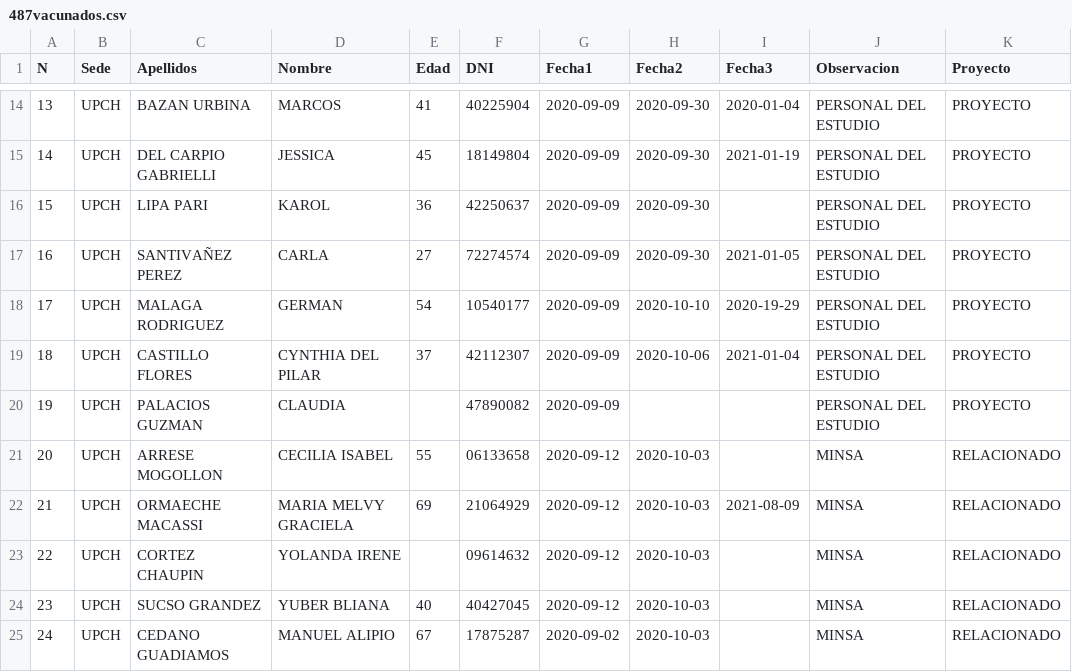
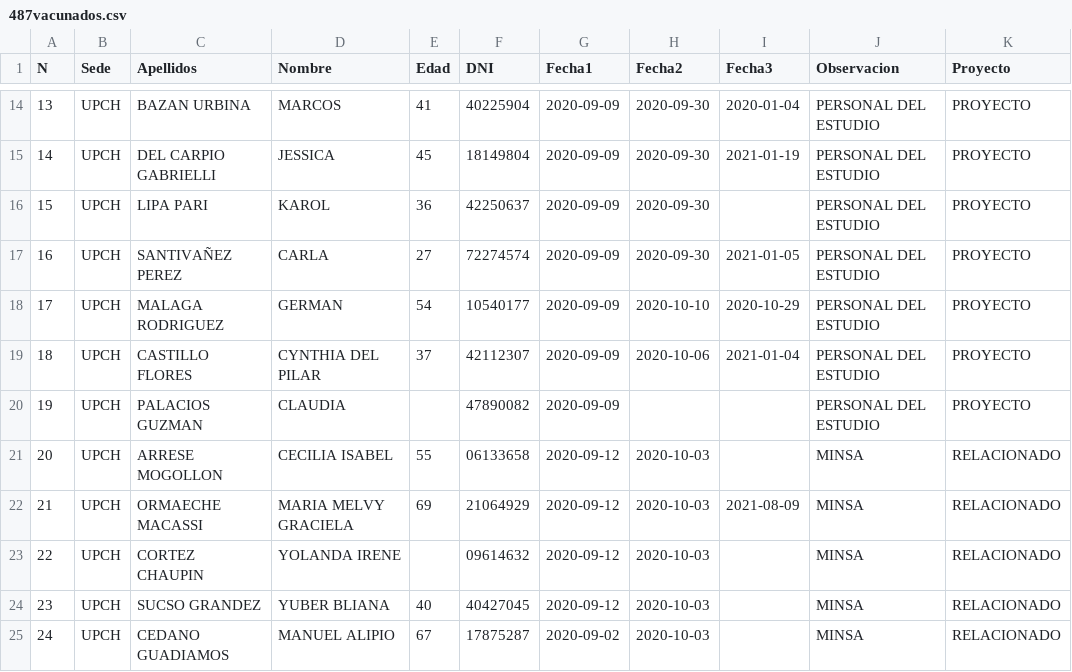
Before and after one commit to jhonatantirado/VacunaGate_Peru, a CSV file: 487vacunados.csv, drawn as a sheet; only a part is shown, gaps mark what is left out.

Commit message:
Update 487vacunados.csv
Co-authored-by: doomdere <68524069+doomdere@users.noreply.github.com>

```diff
--- a/487vacunados.csv
+++ b/487vacunados.csv
@@ -17,3 +17,3 @@ N,Sede,Apellidos,Nombre,Edad,DNI,Fecha1,Fecha2,Fecha3,Observacion,Proyecto
 16,UPCH,SANTIVAÑEZ PEREZ,CARLA,27,72274574,2020-09-09,2020-09-30,2021-01-05,PERSONAL DEL ESTUDIO,PROYECTO
-17,UPCH,MALAGA RODRIGUEZ,GERMAN,54,10540177,2020-09-09,2020-10-10,2020-19-29,PERSONAL DEL ESTUDIO,PROYECTO
+17,UPCH,MALAGA RODRIGUEZ,GERMAN,54,10540177,2020-09-09,2020-10-10,2020-10-29,PERSONAL DEL ESTUDIO,PROYECTO
 18,UPCH,CASTILLO FLORES,CYNTHIA DEL PILAR,37,42112307,2020-09-09,2020-10-06,2021-01-04,PERSONAL DEL ESTUDIO,PROYECTO
```
